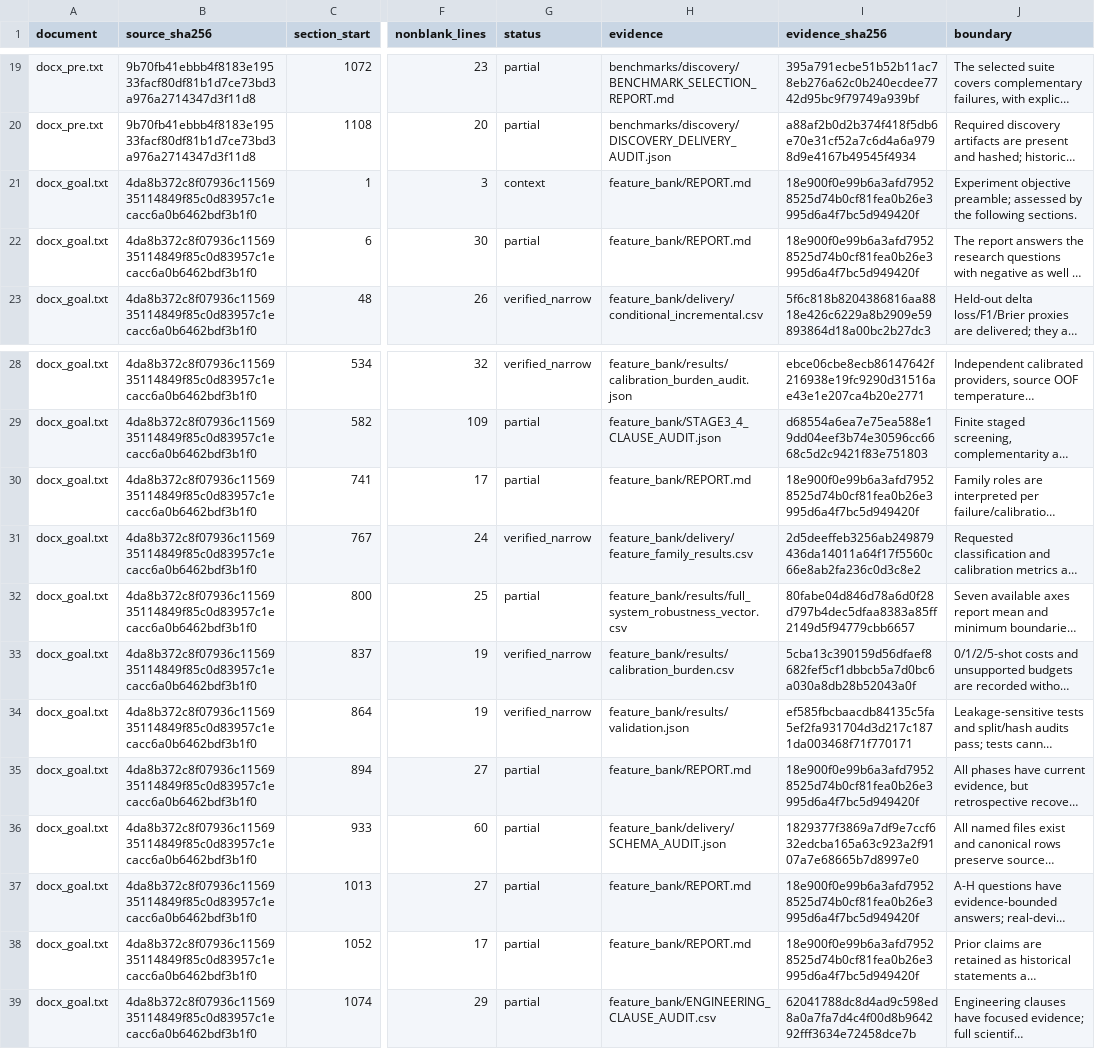
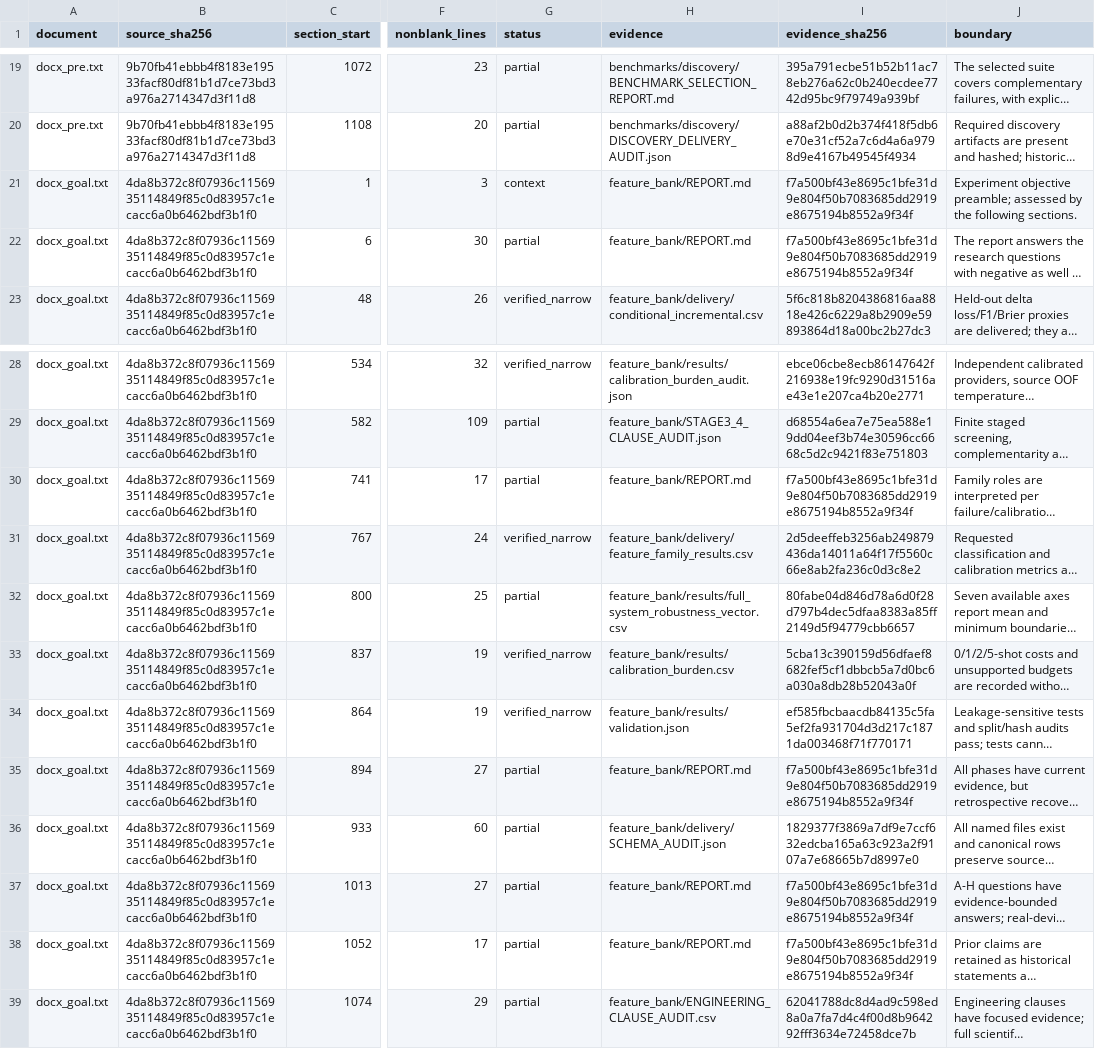
Before and after one commit to boyandong/emg-imu-human-in-the-loop, a CSV file: emgimu_classifier/feature_bank/DOCUMENT_SECTION_AUDIT.csv, drawn as a sheet; only a part is shown, gaps mark what is left out; long unchanged cells end in …; the diff names each change by its address in the sheet, - before the commit and + after, or states it on an @@ line.

Commit message:
Audit Song current-model cue events against F0

```diff
--- a/emgimu_classifier/feature_bank/DOCUMENT_SECTION_AUDIT.csv
+++ b/emgimu_classifier/feature_bank/DOCUMENT_SECTION_AUDIT.csv
-I21:I22 (evidence_sha256): 18e900f0e99b6a3afd79528525d74b0cf81fea0b26e3995d6a4f7bc5d949420f
+I21:I22 (evidence_sha256): f7a500bf43e8695c1bfe31d9e804f50b7083685dd2919e8675194b8552a9f34f
-I30 (evidence_sha256): 18e900f0e99b6a3afd79528525d74b0cf81fea0b26e3995d6a4f7bc5d949420f
+I30 (evidence_sha256): f7a500bf43e8695c1bfe31d9e804f50b7083685dd2919e8675194b8552a9f34f
-I35 (evidence_sha256): 18e900f0e99b6a3afd79528525d74b0cf81fea0b26e3995d6a4f7bc5d949420f
+I35 (evidence_sha256): f7a500bf43e8695c1bfe31d9e804f50b7083685dd2919e8675194b8552a9f34f
-I37:I38 (evidence_sha256): 18e900f0e99b6a3afd79528525d74b0cf81fea0b26e3995d6a4f7bc5d949420f
+I37:I38 (evidence_sha256): f7a500bf43e8695c1bfe31d9e804f50b7083685dd2919e8675194b8552a9f34f
```
Also changed, not shown: emgimu_classifier/feature_bank/REQUIREMENT_AUDIT.csv, 13 other files.
